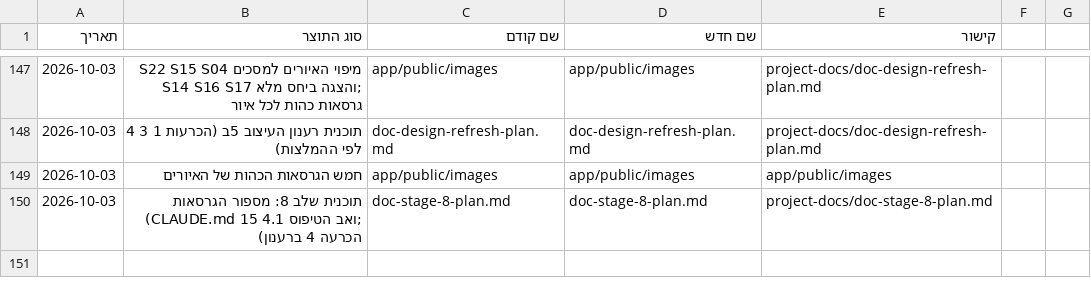
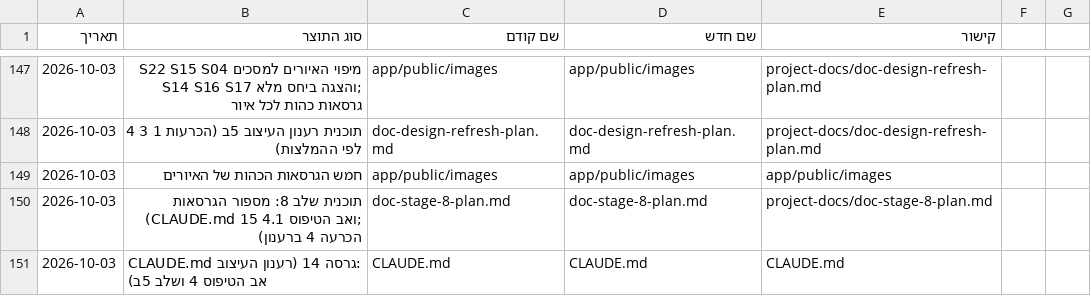
Before and after one commit to Sharpop30/fitness-app, a CSV file: project-docs/doc-approvals-log.csv, drawn as a sheet; only a part is shown, gaps mark what is left out; the diff names each change by its address in the sheet, - before the commit and + after, or states it on an @@ line.

```diff
--- a/project-docs/doc-approvals-log.csv
+++ b/project-docs/doc-approvals-log.csv
+row 151: 2026-10-03 | CLAUDE.md גרסה 14 (רענון העיצוב: אב הטיפוס 4 ושלב 5ב) | CLAUDE.md | CLAUDE.md | CLAUDE.md
```
Also changed, not shown: 1 other file.
